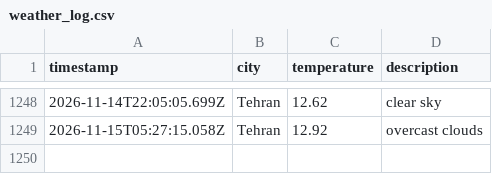
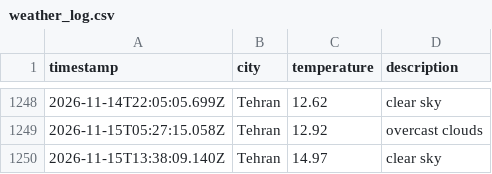
Before and after one commit to 0BluSky0/Weather-app-js, a CSV file: data/weather_log.csv, drawn as a sheet; only a part is shown, gaps mark what is left out; the diff names each change by its address in the sheet, - before the commit and + after, or states it on an @@ line.

```diff
--- a/data/weather_log.csv
+++ b/data/weather_log.csv
+row 1250: 2026-11-15T13:38:09.140Z | Tehran | 14.97 | clear sky
```
Also changed, not shown: 1 other file.
